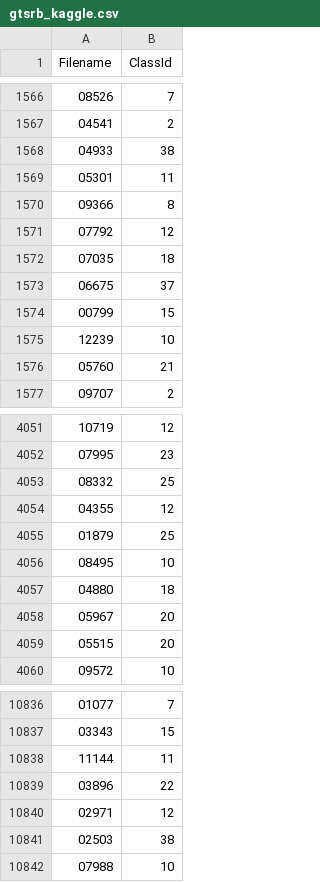
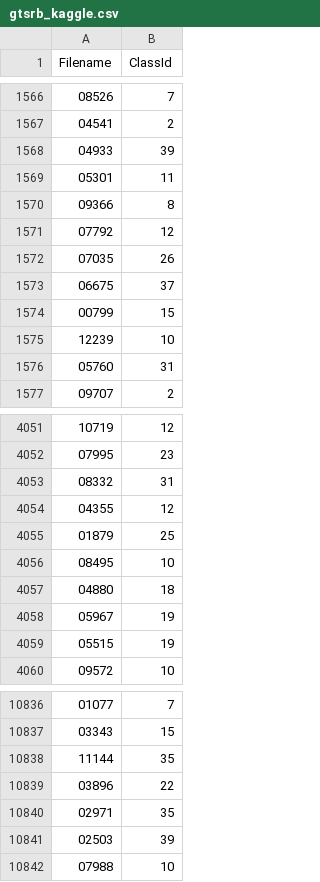
Before and after one commit to anujmenta/trafficassign2, a CSV file: gtsrb_kaggle.csv, drawn as a sheet; only a part is shown, gaps mark what is left out; the diff covers the shown part only.

Commit message:
[S] second best

```diff
--- a/gtsrb_kaggle.csv
+++ b/gtsrb_kaggle.csv
@@ -1567,3 +1567,3 @@ Filename,ClassId
 04541,2
-04933,38
+04933,39
 05301,11
@@ -1571,3 +1571,3 @@ Filename,ClassId
 07792,12
-07035,18
+07035,26
 06675,37
@@ -1575,3 +1575,3 @@ Filename,ClassId
 12239,10
-05760,21
+05760,31
 09707,2
@@ -4052,3 +4052,3 @@ Filename,ClassId
 07995,23
-08332,25
+08332,31
 04355,12
@@ -4057,4 +4057,4 @@ Filename,ClassId
 04880,18
-05967,20
-05515,20
+05967,19
+05515,19
 09572,10
@@ -10837,6 +10837,6 @@ Filename,ClassId
 03343,15
-11144,11
+11144,35
 03896,22
-02971,12
-02503,38
+02971,35
+02503,39
 07988,10
```
Also changed, not shown: 163 edited cells elsewhere in this file.
